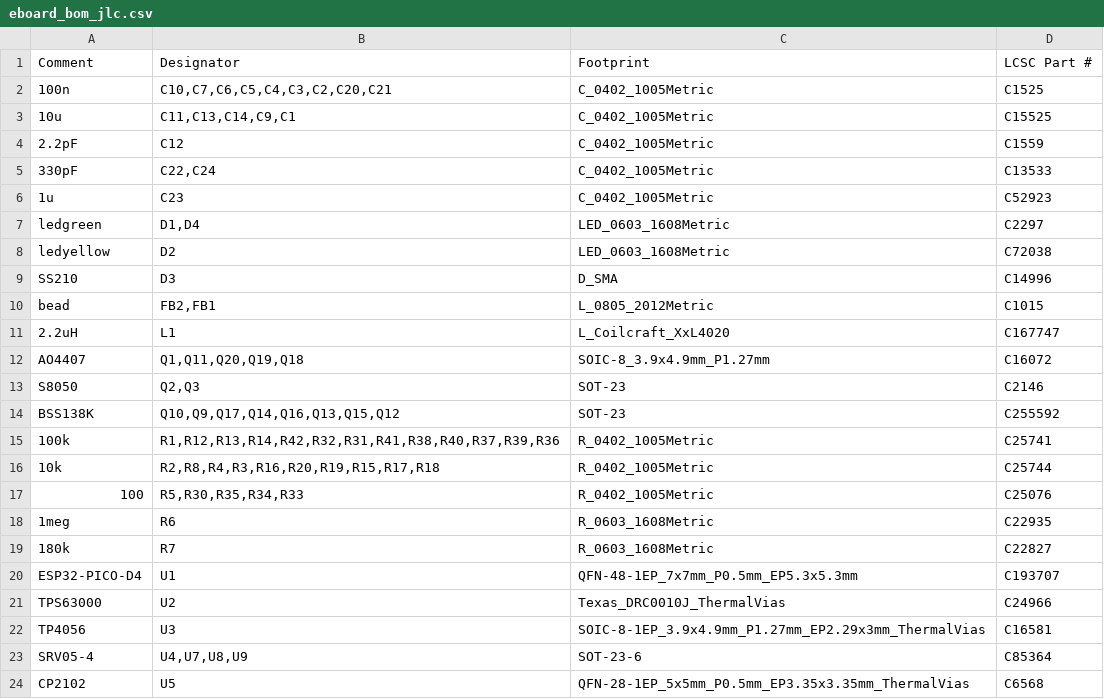
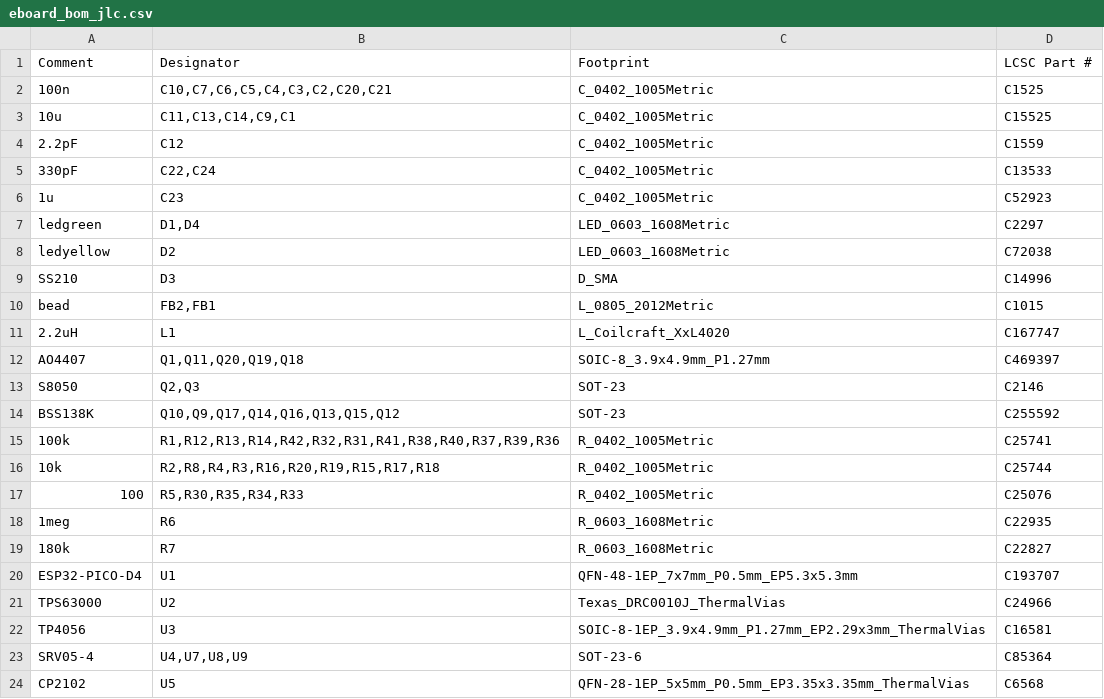
Before and after one commit to pacew/eboard, a CSV file: eboard/eboard_bom_jlc.csv, drawn as a sheet.

```diff
--- a/eboard/eboard_bom_jlc.csv
+++ b/eboard/eboard_bom_jlc.csv
@@ -11,3 +11,3 @@
 "2.2uH","L1","L_Coilcraft_XxL4020","C167747"
-"AO4407","Q1,Q11,Q20,Q19,Q18","SOIC-8_3.9x4.9mm_P1.27mm","C16072"
+"AO4407","Q1,Q11,Q20,Q19,Q18","SOIC-8_3.9x4.9mm_P1.27mm","C469397"
 "S8050","Q2,Q3","SOT-23","C2146"
```
Also changed, not shown: 18 other files.
